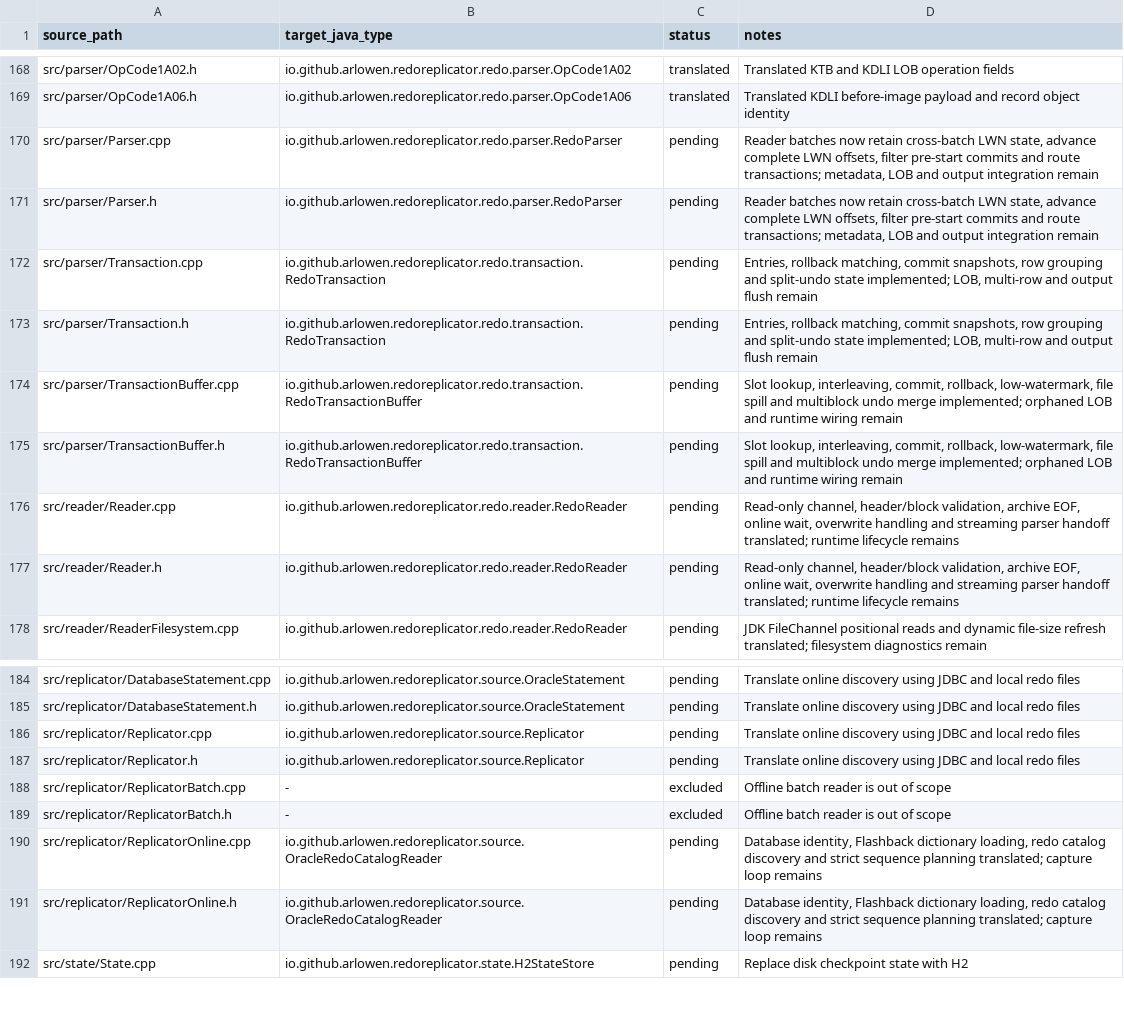
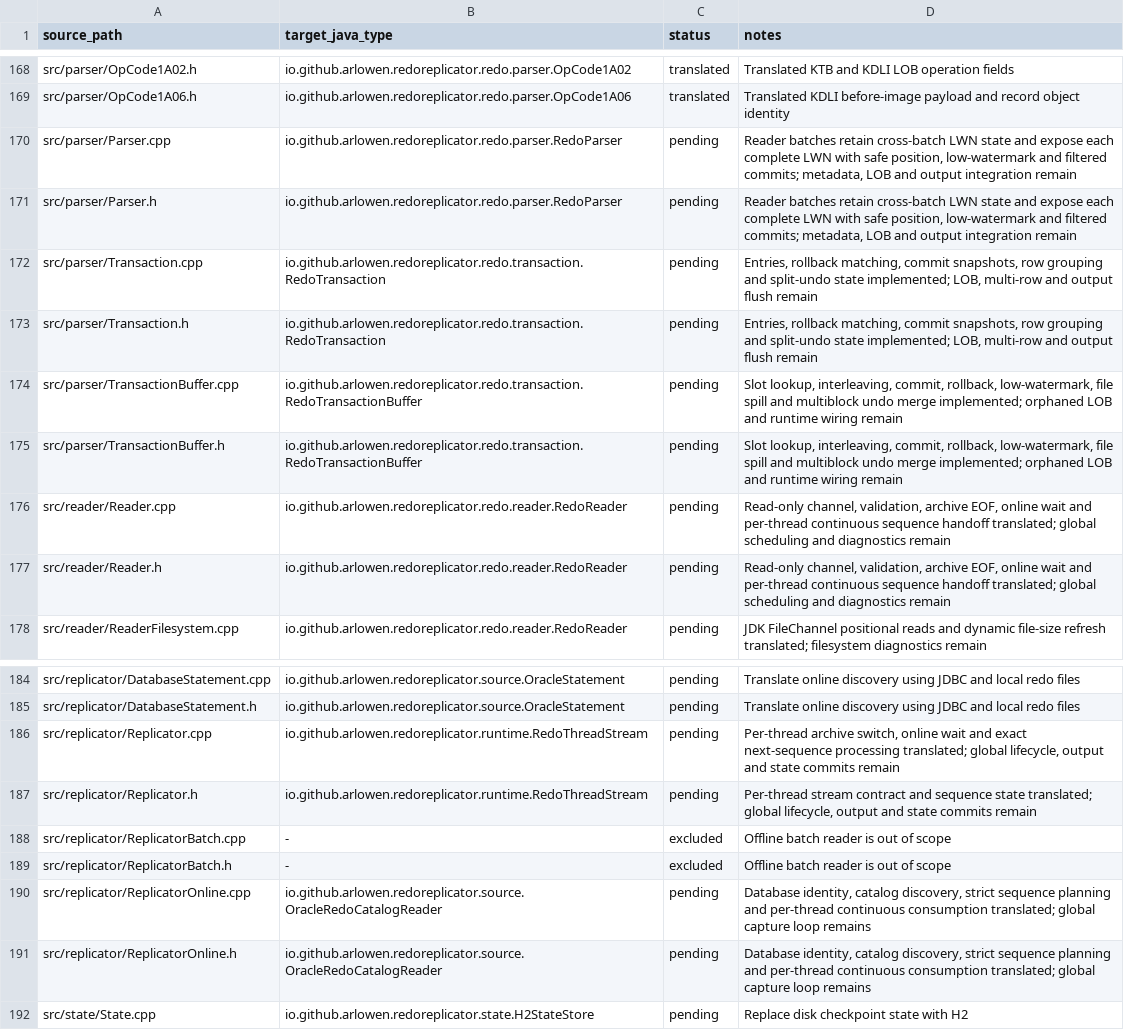
Before and after one commit to Arlowen/RedoReplicator, a TSV file: migration/openlogreplicator-source-map.tsv, drawn as a sheet; only a part is shown, gaps mark what is left out.

Commit message:
feat: consume redo sequences per thread

```diff
--- a/migration/openlogreplicator-source-map.tsv
+++ b/migration/openlogreplicator-source-map.tsv
@@ -169,4 +169,4 @@ src/parser/OpCode1A02.h	io.github.arlowen.redoreplicator.redo.parser.OpCode1A02
 src/parser/OpCode1A06.h	io.github.arlowen.redoreplicator.redo.parser.OpCode1A06	translated	Translated KDLI before-image payload and record object identity
-src/parser/Parser.cpp	io.github.arlowen.redoreplicator.redo.parser.RedoParser	pending	Reader batches now retain cross-batch LWN state, advance complete LWN offsets, filter pre-start commits and route transactions; metadata, LOB and output integration remain
-src/parser/Parser.h	io.github.arlowen.redoreplicator.redo.parser.RedoParser	pending	Reader batches now retain cross-batch LWN state, advance complete LWN offsets, filter pre-start commits and route transactions; metadata, LOB and output integration remain
+src/parser/Parser.cpp	io.github.arlowen.redoreplicator.redo.parser.RedoParser	pending	Reader batches retain cross-batch LWN state and expose each complete LWN with safe position, low-watermark and filtered commits; metadata, LOB and output integration remain
+src/parser/Parser.h	io.github.arlowen.redoreplicator.redo.parser.RedoParser	pending	Reader batches retain cross-batch LWN state and expose each complete LWN with safe position, low-watermark and filtered commits; metadata, LOB and output integration remain
 src/parser/Transaction.cpp	io.github.arlowen.redoreplicator.redo.transaction.RedoTransaction	pending	Entries, rollback matching, commit snapshots, row grouping and split-undo state implemented; LOB, multi-row and output flush remain
@@ -175,4 +175,4 @@ src/parser/TransactionBuffer.cpp	io.github.arlowen.redoreplicator.redo.transacti
 src/parser/TransactionBuffer.h	io.github.arlowen.redoreplicator.redo.transaction.RedoTransactionBuffer	pending	Slot lookup, interleaving, commit, rollback, low-watermark, file spill and multiblock undo merge implemented; orphaned LOB and runtime wiring remain
-src/reader/Reader.cpp	io.github.arlowen.redoreplicator.redo.reader.RedoReader	pending	Read-only channel, header/block validation, archive EOF, online wait, overwrite handling and streaming parser handoff translated; runtime lifecycle remains
-src/reader/Reader.h	io.github.arlowen.redoreplicator.redo.reader.RedoReader	pending	Read-only channel, header/block validation, archive EOF, online wait, overwrite handling and streaming parser handoff translated; runtime lifecycle remains
+src/reader/Reader.cpp	io.github.arlowen.redoreplicator.redo.reader.RedoReader	pending	Read-only channel, validation, archive EOF, online wait and per-thread continuous sequence handoff translated; global scheduling and diagnostics remain
+src/reader/Reader.h	io.github.arlowen.redoreplicator.redo.reader.RedoReader	pending	Read-only channel, validation, archive EOF, online wait and per-thread continuous sequence handoff translated; global scheduling and diagnostics remain
 src/reader/ReaderFilesystem.cpp	io.github.arlowen.redoreplicator.redo.reader.RedoReader	pending	JDK FileChannel positional reads and dynamic file-size refresh translated; filesystem diagnostics remain
@@ -185,8 +185,8 @@ src/replicator/DatabaseStatement.cpp	io.github.arlowen.redoreplicator.source.Ora
 src/replicator/DatabaseStatement.h	io.github.arlowen.redoreplicator.source.OracleStatement	pending	Translate online discovery using JDBC and local redo files
-src/replicator/Replicator.cpp	io.github.arlowen.redoreplicator.source.Replicator	pending	Translate online discovery using JDBC and local redo files
-src/replicator/Replicator.h	io.github.arlowen.redoreplicator.source.Replicator	pending	Translate online discovery using JDBC and local redo files
+src/replicator/Replicator.cpp	io.github.arlowen.redoreplicator.runtime.RedoThreadStream	pending	Per-thread archive switch, online wait and exact next-sequence processing translated; global lifecycle, output and state commits remain
+src/replicator/Replicator.h	io.github.arlowen.redoreplicator.runtime.RedoThreadStream	pending	Per-thread stream contract and sequence state translated; global lifecycle, output and state commits remain
 src/replicator/ReplicatorBatch.cpp	-	excluded	Offline batch reader is out of scope
 src/replicator/ReplicatorBatch.h	-	excluded	Offline batch reader is out of scope
-src/replicator/ReplicatorOnline.cpp	io.github.arlowen.redoreplicator.source.OracleRedoCatalogReader	pending	Database identity, Flashback dictionary loading, redo catalog discovery and strict sequence planning translated; capture loop remains
-src/replicator/ReplicatorOnline.h	io.github.arlowen.redoreplicator.source.OracleRedoCatalogReader	pending	Database identity, Flashback dictionary loading, redo catalog discovery and strict sequence planning translated; capture loop remains
+src/replicator/ReplicatorOnline.cpp	io.github.arlowen.redoreplicator.source.OracleRedoCatalogReader	pending	Database identity, catalog discovery, strict sequence planning and per-thread continuous consumption translated; global capture loop remains
+src/replicator/ReplicatorOnline.h	io.github.arlowen.redoreplicator.source.OracleRedoCatalogReader	pending	Database identity, catalog discovery, strict sequence planning and per-thread continuous consumption translated; global capture loop remains
 src/state/State.cpp	io.github.arlowen.redoreplicator.state.H2StateStore	pending	Replace disk checkpoint state with H2
```
Also changed, not shown: 9 other files.
